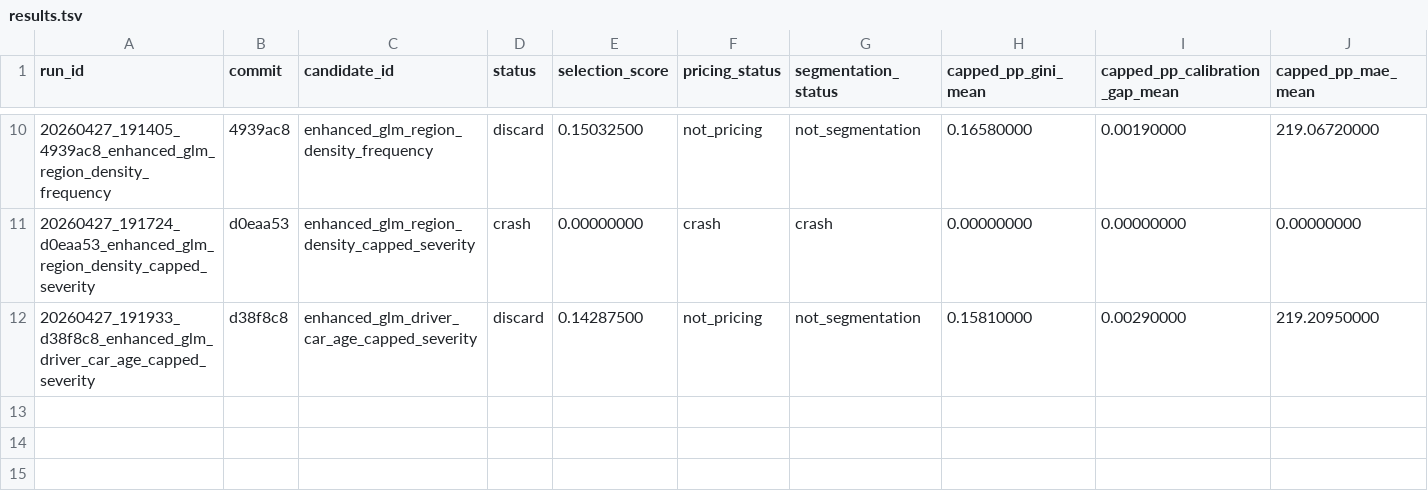
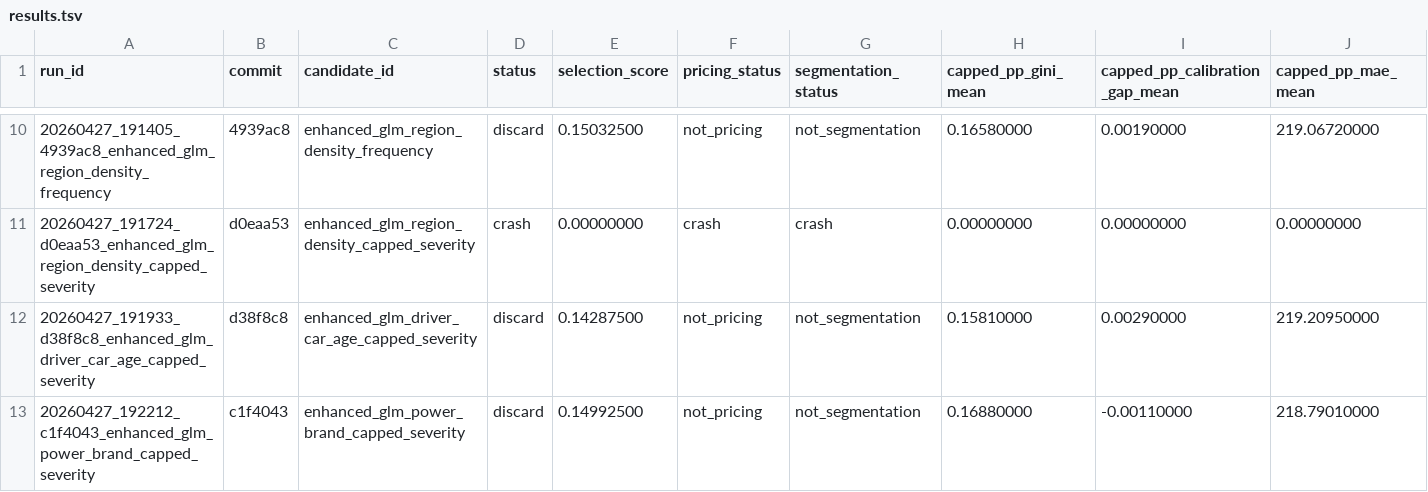
Before and after one commit to chriscarlton5/freMTPL_GLM, a TSV file: autoresearch/evidence/results.tsv, drawn as a sheet; only a part is shown, gaps mark what is left out; rows hold the shown columns only; the diff names each change by its address in the sheet, - before the commit and + after, or states it on an @@ line.

Commit message:
Log power brand capped severity GLM experiment

```diff
--- a/autoresearch/evidence/results.tsv
+++ b/autoresearch/evidence/results.tsv
+row 13: 20260427_192212_c1f4043_enhanced_glm_power_brand_capped_severity | c1f4043 | enhanced_glm_power_brand_capped_severity | discard | 0.14992500 | not_pricing | not_segmentation | 0.16880000 | -0.00110000 | 218.79010000
```
Also changed, not shown: 6 other files.
